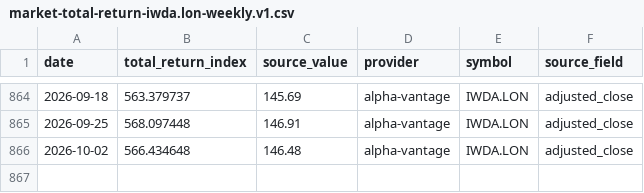
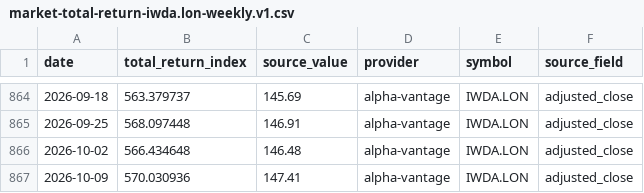
Before and after one commit to YuCJ/market-growth-path, a CSV file: data/canonical/market-total-return-iwda.lon-weekly.v1.csv, drawn as a sheet; only a part is shown, gaps mark what is left out; the diff names each change by its address in the sheet, - before the commit and + after, or states it on an @@ line.

Commit message:
chore(data): update weekly market datasets

```diff
--- a/data/canonical/market-total-return-iwda.lon-weekly.v1.csv
+++ b/data/canonical/market-total-return-iwda.lon-weekly.v1.csv
+row 867: 2026-10-09 | 570.030936 | 147.41 | alpha-vantage | IWDA.LON | adjusted_close
```
Also changed, not shown: data/canonical/market-total-return-vt-weekly.v1.csv, 4 other files.
